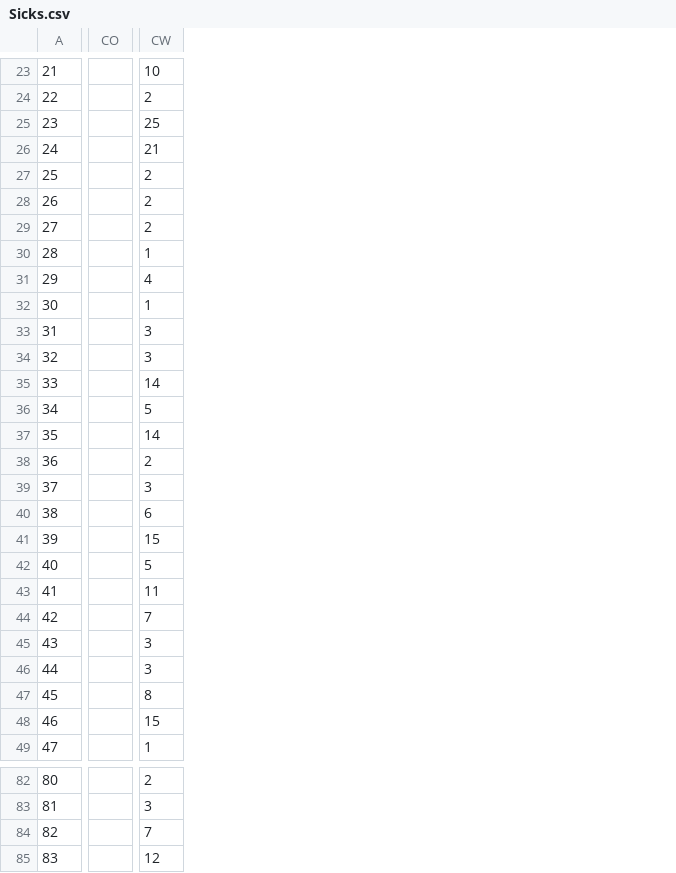
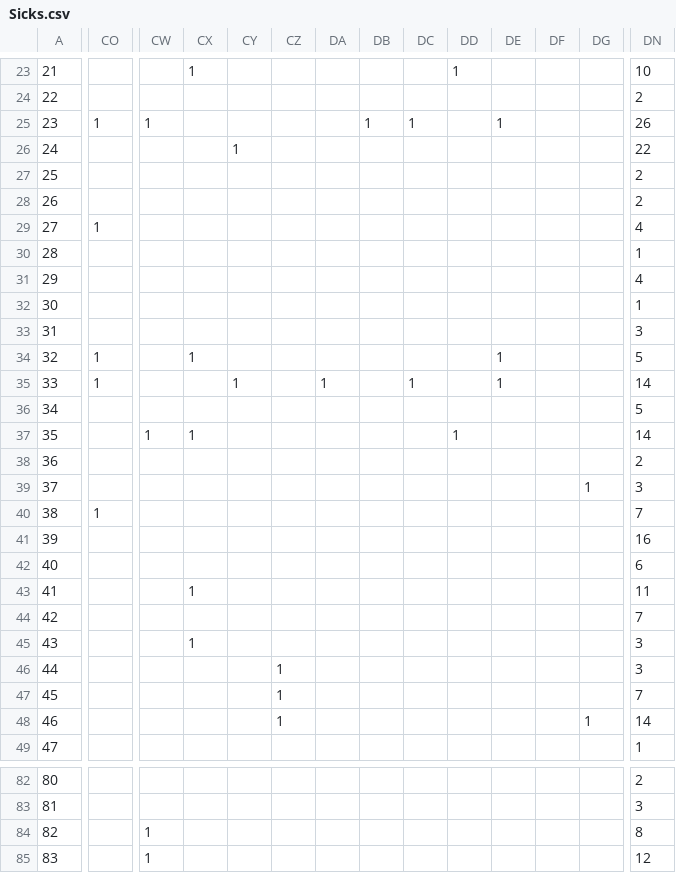
Before and after one commit to pixaut/MediSick, a CSV file: Sicks/Sicks.csv, drawn as a sheet; only a part is shown, gaps mark what is left out; addresses are those after the commit; the diff covers the shown part only; the diff names each change by its address in the sheet, - before the commit and + after, or states it on an @@ line.

```diff
--- a/Sicks/Sicks.csv
+++ b/Sicks/Sicks.csv
+column CW, rows 25-37: 1 |  |  |  |  |  |  |  |  |  |  |  | 1; rows 84-85: 1 | 1
+column CX, rows 23-45: 1 |  |  |  |  |  |  |  |  |  |  | 1 |  |  | 1 |  |  |  |  |  | 1 |  | 1
+column CY, rows 26-35: 1 |  |  |  |  |  |  |  |  | 1
+column CZ, rows 46-48: all 1
+column DA, row 35: 1
+column DB, row 25: 1
+column DC, rows 25-35: 1 |  |  |  |  |  |  |  |  |  | 1
+column DD, rows 23-37: 1 |  |  |  |  |  |  |  |  |  |  |  |  |  | 1
+column DE, rows 25-35: 1 |  |  |  |  |  |  |  |  | 1 | 1
+column DF, empty
+column DG, rows 39-48: 1 |  |  |  |  |  |  |  |  | 1
-CO25: (empty)
+CO25: 1
-DN25: 25
+DN25: 26
-DN26: 21
+DN26: 22
-CO29: (empty)
+CO29: 1
-DN29: 2
+DN29: 4
-CO34:CO35: (empty)
+CO34:CO35: 1
-DN34: 3
+DN34: 5
-CO40: (empty)
+CO40: 1
-DN40: 6
+DN40: 7
-DN41: 15
+DN41: 16
-DN42: 5
+DN42: 6
-DN47: 8
+DN47: 7
-DN48: 15
+DN48: 14
-DN84: 7
+DN84: 8
```
Also changed, not shown: 6 added columns and 44 edited cells elsewhere in this file, 3 other files.
